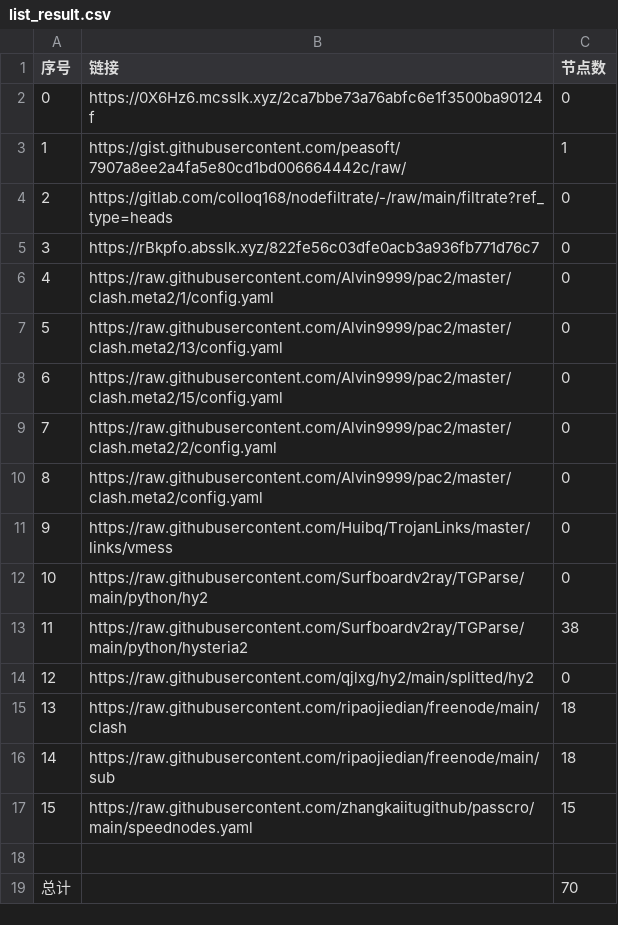
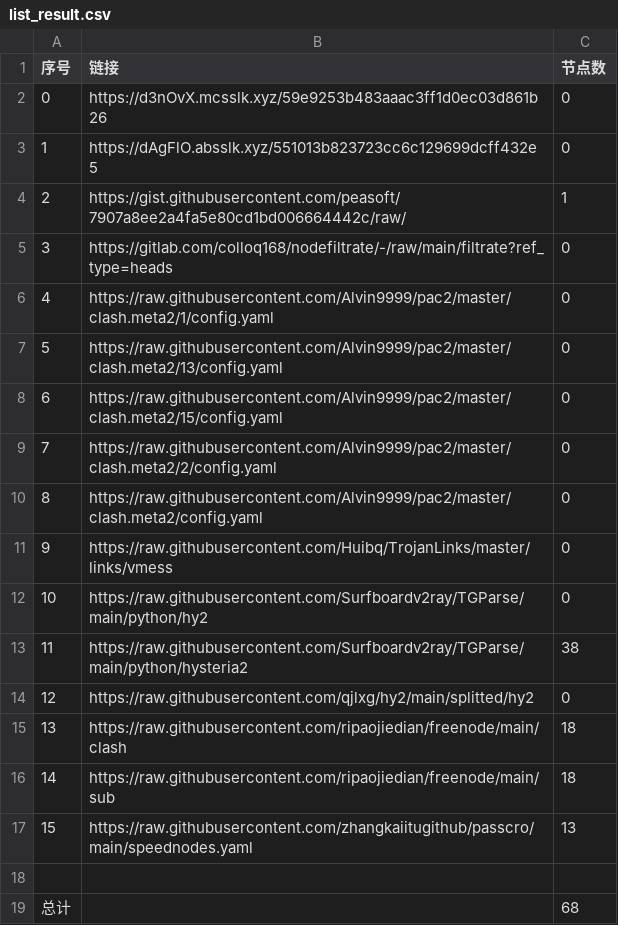
Before and after one commit to x698/NoMoreWalls, a CSV file: list_result.csv, drawn as a sheet.

```diff
--- a/list_result.csv
+++ b/list_result.csv
@@ -1,6 +1,6 @@
 序号,链接,节点数
-0,https://0X6Hz6.mcsslk.xyz/2ca7bbe73a76abfc6e1f3500ba90124f,0
-1,https://gist.githubusercontent.com/peasoft/7907a8ee2a4fa5e80cd1bd006664442c/raw/,1
-2,https://gitlab.com/colloq168/nodefiltrate/-/raw/main/filtrate?ref_type=heads,0
-3,https://rBkpfo.absslk.xyz/822fe56c03dfe0acb3a936fb771d76c7,0
+0,https://d3nOvX.mcsslk.xyz/59e9253b483aaac3ff1d0ec03d861b26,0
+1,https://dAgFlO.absslk.xyz/551013b823723cc6c129699dcff432e5,0
+2,https://gist.githubusercontent.com/peasoft/7907a8ee2a4fa5e80cd1bd006664442c/raw/,1
+3,https://gitlab.com/colloq168/nodefiltrate/-/raw/main/filtrate?ref_type=heads,0
 4,https://raw.githubusercontent.com/Alvin9999/pac2/master/clash.meta2/1/config.yaml,0
@@ -16,4 +16,4 @@
 14,https://raw.githubusercontent.com/ripaojiedian/freenode/main/sub,18
-15,https://raw.githubusercontent.com/zhangkaiitugithub/passcro/main/speednodes.yaml,15
+15,https://raw.githubusercontent.com/zhangkaiitugithub/passcro/main/speednodes.yaml,13
 
-总计,,70
+总计,,68
```
Also changed, not shown: 10 other files.
